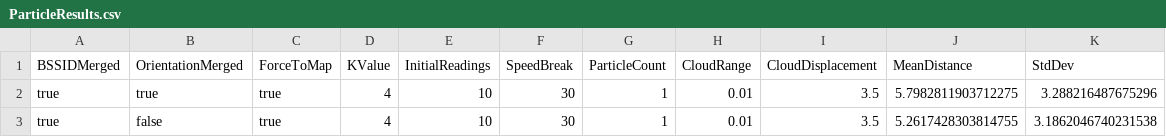
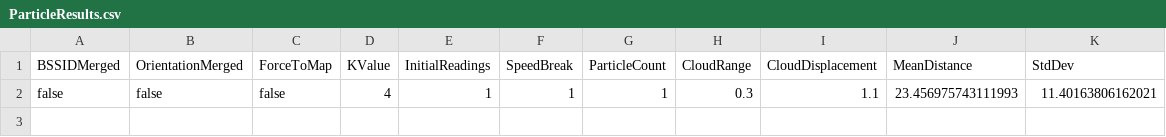
Before and after one commit to s-papanastasiou/wireless-positioning, a CSV file: iscc-2014-trials/ParticleResults.csv, drawn as a sheet; removed rows and columns are numbered as before the commit, all else as after; the diff names each change by its address in the sheet, - before the commit and + after, or states it on an @@ line.

Commit message:
Syncing results with Greg's branch

```diff
--- a/iscc-2014-trials/ParticleResults.csv
+++ b/iscc-2014-trials/ParticleResults.csv
-row 2: true | true | true | 4 | 10 | 30 | 1 | 0.01 | 3.5 | 5.7982811903712275 | 3.288216487675296
-row 3: true | false | true | 4 | 10 | 30 | 1 | 0.01 | 3.5 | 5.2617428303814755 | 3.1862046740231538
+row 2: false | false | false | 4 | 1 | 1 | 1 | 0.3 | 1.1 | 23.456975743111993 | 11.40163806162021
```
Also changed, not shown: 14 other files.
